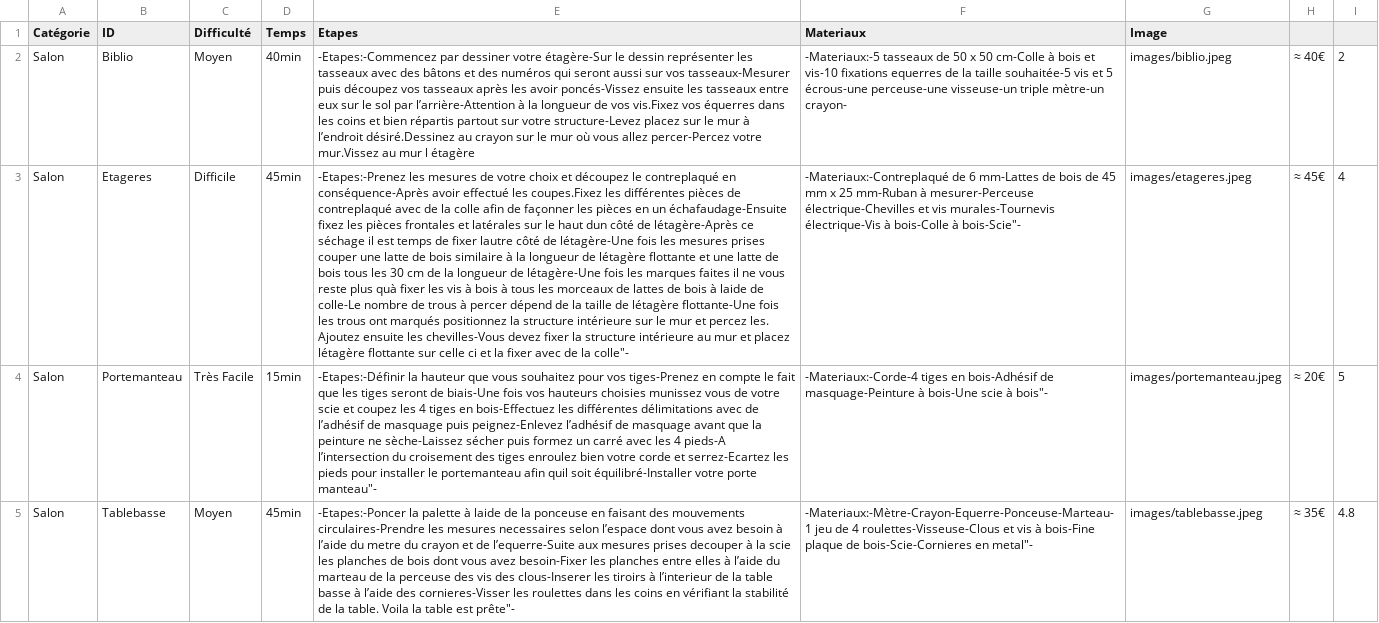
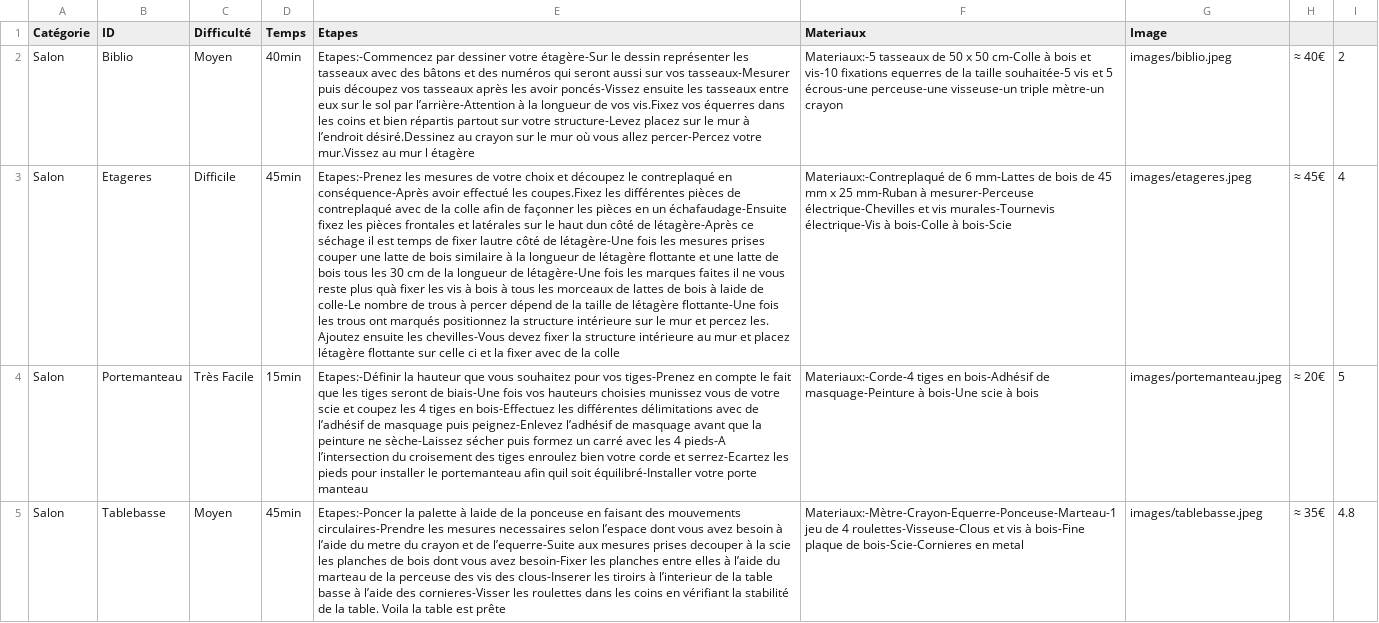
Before and after one commit to Estellerdt/brico-co, a CSV file: salon.csv, drawn as a sheet; only a part is shown; the diff covers the shown part only; the diff names each change by its address in the sheet, - before the commit and + after, or states it on an @@ line.

Commit message:
Add files via upload

```diff
--- a/salon.csv
+++ b/salon.csv
-E2 (Etapes): -Etapes:-Commencez par dessiner…
+E2 (Etapes): Etapes:-Commencez par dessiner…
-F2 (Materiaux): -Materiaux:-5 tasseaux de 50 x 50 cm-Colle à bois et vis-10 fixations equerres de la taille souhaitée-5 vis et 5 écrous-une perceuse-une visseuse-un triple mètre-un crayon-
+F2 (Materiaux): Materiaux:-5 tasseaux de 50 x 50 cm-Colle à bois et vis-10 fixations equerres de la taille souhaitée-5 vis et 5 écrous-une perceuse-une visseuse-un triple mètre-un crayon
-E3 (Etapes): -Etapes:-Prenez les mesures de votre choix et découpez le contreplaqué en conséquence-Après avoir effectué les coupes.Fixez les différentes pièces de contreplaqué avec de la colle afin de façonner les pièces en un échafaudage-Ensuite fixez les pièces frontales et latérales sur le haut dun côté de létagère-Après ce séchage il est temps de fixer lautre côté de létagère-Une fois les mesures prises couper une latte de bois similaire à la longueur de létagère flottante et une latte de bois tous les 30 cm de la longueur de létagère-Une fois les marques faites il ne vous reste plus quà fixer les vis à bois à tous les morceaux de lattes de bois à laide de colle-Le nombre de trous à percer dépend de la taille de létagère flottante-Une fois les trous ont marqués positionnez la structure intérieure sur le mur et percez les. Ajoutez ensuite les chevilles-Vous devez fixer la structure intérieure au mur et placez létagère flottante sur celle ci et la fixer avec de la colle"-
+E3 (Etapes): Etapes:-Prenez les mesures de votre choix et découpez le contreplaqué en conséquence-Après avoir effectué les coupes.Fixez les différentes pièces de contreplaqué avec de la colle afin de façonner les pièces en un échafaudage-Ensuite fixez les pièces frontales et latérales sur le haut dun côté de létagère-Après ce séchage il est temps de fixer lautre côté de létagère-Une fois les mesures prises couper une latte de bois similaire à la longueur de létagère flottante et une latte de bois tous les 30 cm de la longueur de létagère-Une fois les marques faites il ne vous reste plus quà fixer les vis à bois à tous les morceaux de lattes de bois à laide de colle-Le nombre de trous à percer dépend de la taille de létagère flottante-Une fois les trous ont marqués positionnez la structure intérieure sur le mur et percez les. Ajoutez ensuite les chevilles-Vous devez fixer la structure intérieure au mur et placez létagère flottante sur celle ci et la fixer avec de la colle
-F3 (Materiaux): -Materiaux:-Contreplaqué de 6 mm-Lattes de bois de 45 mm x 25 mm-Ruban à mesurer-Perceuse électrique-Chevilles et vis murales-Tournevis électrique-Vis à bois-Colle à bois-Scie"-
+F3 (Materiaux): Materiaux:-Contreplaqué de 6 mm-Lattes de bois de 45 mm x 25 mm-Ruban à mesurer-Perceuse électrique-Chevilles et vis murales-Tournevis électrique-Vis à bois-Colle à bois-Scie
-E4 (Etapes): -Etapes:-Définir la hauteur que vous souhaitez pour vos tiges-Prenez en compte le fait que les tiges seront de biais-Une fois vos hauteurs choisies munissez vous de votre scie et coupez les 4 tiges en bois-Effectuez les différentes délimitations avec de l’adhésif de masquage puis peignez-Enlevez l’adhésif de masquage avant que la peinture ne sèche-Laissez sécher puis formez un carré avec les 4 pieds-A l’intersection du croisement des tiges enroulez bien votre corde et serrez-Ecartez les pieds pour installer le portemanteau afin quil soit équilibré-Installer votre porte manteau"-
+E4 (Etapes): Etapes:-Définir la hauteur que vous souhaitez pour vos tiges-Prenez en compte le fait que les tiges seront de biais-Une fois vos hauteurs choisies munissez vous de votre scie et coupez les 4 tiges en bois-Effectuez les différentes délimitations avec de l’adhésif de masquage puis peignez-Enlevez l’adhésif de masquage avant que la peinture ne sèche-Laissez sécher puis formez un carré avec les 4 pieds-A l’intersection du croisement des tiges enroulez bien votre corde et serrez-Ecartez les pieds pour installer le portemanteau afin quil soit équilibré-Installer votre porte manteau
-F4 (Materiaux): -Materiaux:-Corde-4 tiges en bois-Adhésif de masquage-Peinture à bois-Une scie à bois"-
+F4 (Materiaux): Materiaux:-Corde-4 tiges en bois-Adhésif de masquage-Peinture à bois-Une scie à bois
-E5 (Etapes): -Etapes:-Poncer la palette à laide de la ponceuse en faisant des mouvements circulaires-Prendre les mesures necessaires selon l’espace dont vous avez besoin à l’aide du metre du crayon et de l’equerre-Suite aux mesures prises decouper à la scie les planches de bois dont vous avez besoin-Fixer les planches entre elles à l’aide du marteau de la perceuse des vis des clous-Inserer les tiroirs à l’interieur de la table basse à l’aide des cornieres-Visser les roulettes dans les coins en vérifiant la stabilité de la table. Voila la table est prête"-
+E5 (Etapes): Etapes:-Poncer la palette à laide de la ponceuse en faisant des mouvements circulaires-Prendre les mesures necessaires selon l’espace dont vous avez besoin à l’aide du metre du crayon et de l’equerre-Suite aux mesures prises decouper à la scie les planches de bois dont vous avez besoin-Fixer les planches entre elles à l’aide du marteau de la perceuse des vis des clous-Inserer les tiroirs à l’interieur de la table basse à l’aide des cornieres-Visser les roulettes dans les coins en vérifiant la stabilité de la table. Voila la table est prête
-F5 (Materiaux): -Materiaux:-Mètre-Crayon-Equerre-Ponceuse-Marteau-1 jeu de 4 roulettes-Visseuse-Clous et vis à bois-Fine plaque de bois-Scie-Cornieres en metal"-
+F5 (Materiaux): Materiaux:-Mètre-Crayon-Equerre-Ponceuse-Marteau-1 jeu de 4 roulettes-Visseuse-Clous et vis à bois-Fine plaque de bois-Scie-Cornieres en metal
```
Also changed, not shown: 27 edited cells elsewhere in this file.
